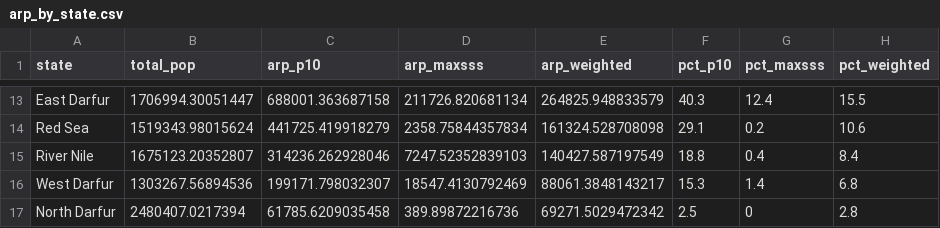
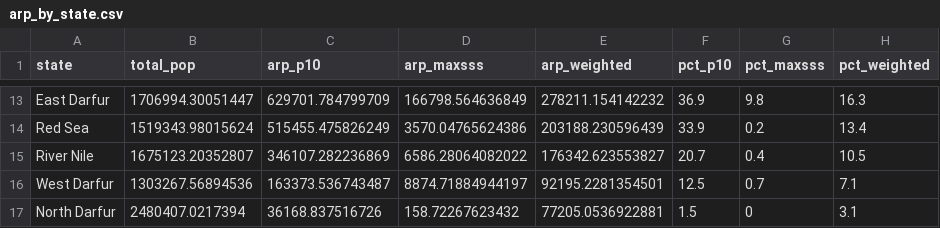
Before and after one commit to betsynaymon/sudan-vl-enm, a CSV file: outputs/tables/arp_by_state.csv, drawn as a sheet; only a part is shown, gaps mark what is left out; the diff covers the shown part only.

```diff
--- a/outputs/tables/arp_by_state.csv
+++ b/outputs/tables/arp_by_state.csv
@@ -13,5 +13,5 @@
-"East Darfur",1706994.30051447,688001.363687158,211726.820681134,264825.948833579,40.3,12.4,15.5
-"Red Sea",1519343.98015624,441725.419918279,2358.75844357834,161324.528708098,29.1,0.2,10.6
-"River Nile",1675123.20352807,314236.262928046,7247.52352839103,140427.587197549,18.8,0.4,8.4
-"West Darfur",1303267.56894536,199171.798032307,18547.4130792469,88061.3848143217,15.3,1.4,6.8
-"North Darfur",2480407.0217394,61785.6209035458,389.89872216736,69271.5029472342,2.5,0,2.8
+"East Darfur",1706994.30051447,629701.784799709,166798.564636849,278211.154142232,36.9,9.8,16.3
+"Red Sea",1519343.98015624,515455.475826249,3570.04765624386,203188.230596439,33.9,0.2,13.4
+"River Nile",1675123.20352807,346107.282236869,6586.28064082022,176342.623553827,20.7,0.4,10.5
+"West Darfur",1303267.56894536,163373.536743487,8874.71884944197,92195.2281354501,12.5,0.7,7.1
+"North Darfur",2480407.0217394,36168.837516726,158.72267623432,77205.0536922881,1.5,0,3.1
```
Also changed, not shown: 1 added row, 1 removed row and 70 edited cells elsewhere in this file, outputs/tables/arp_by_state_bias_comparison.csv, outputs/tables/bias_correction_summary.csv, 33 other files.
